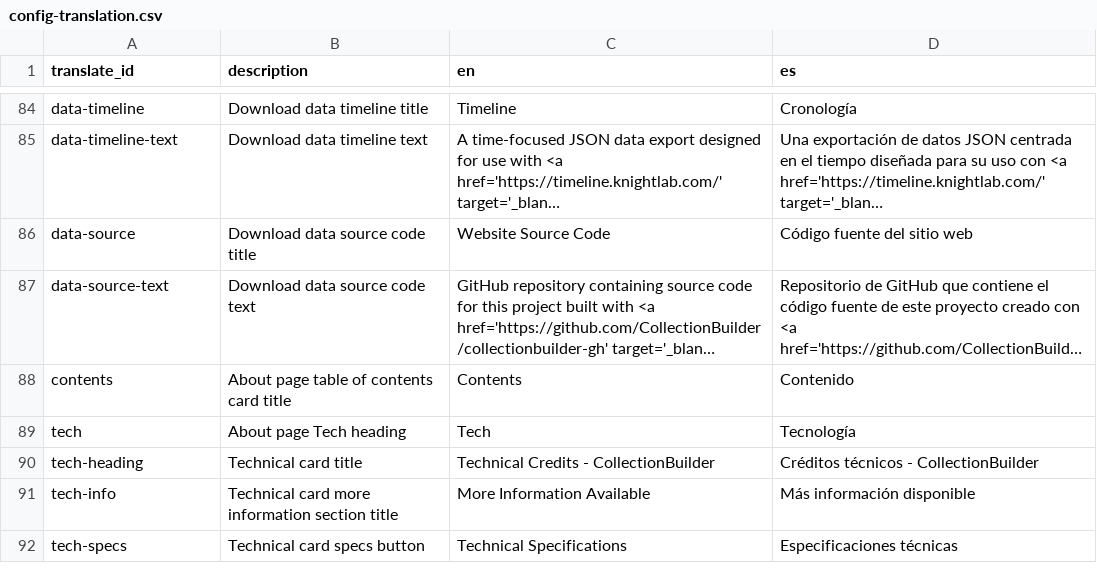
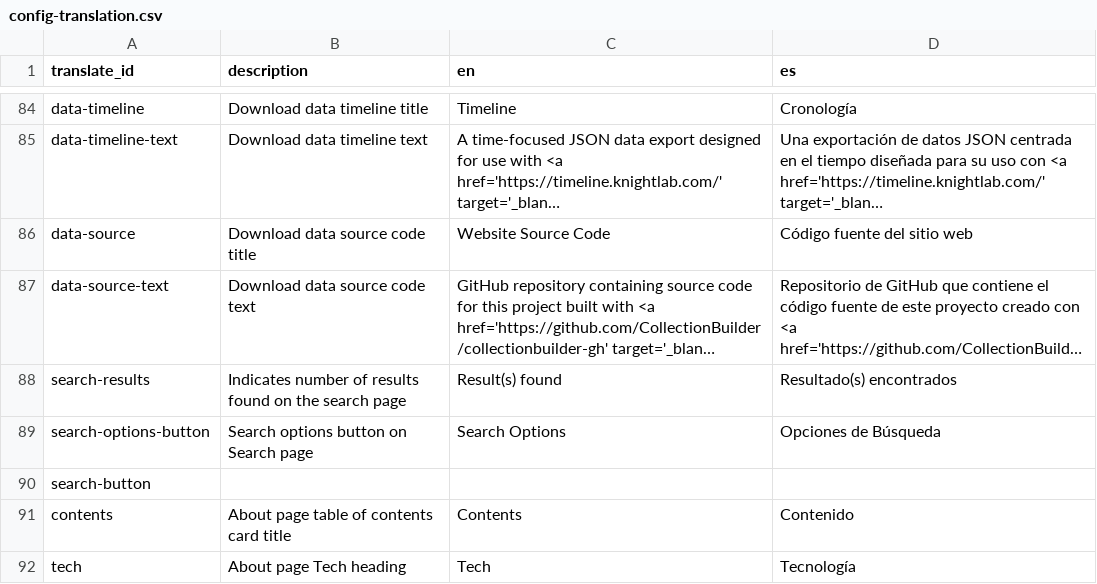
Before and after one commit to owikle/cb-multilingual-again, a CSV file: _data/config-translation.csv, drawn as a sheet; only a part is shown, gaps mark what is left out; the shorter side is filled out with more unchanged rows; long unchanged cells end in …; the diff names each change by its address in the sheet, - before the commit and + after, or states it on an @@ line.

Commit message:
setting up search

```diff
--- a/_data/config-translation.csv
+++ b/_data/config-translation.csv
+row 88: search-results | Indicates number of results found on the search page | Result(s) found | Resultado(s) encontrados
+row 89: search-options-button | Search options button on Search page | Search Options | Opciones de Búsqueda
+row 90: search-button
```
Also changed, not shown: 3 other files.
